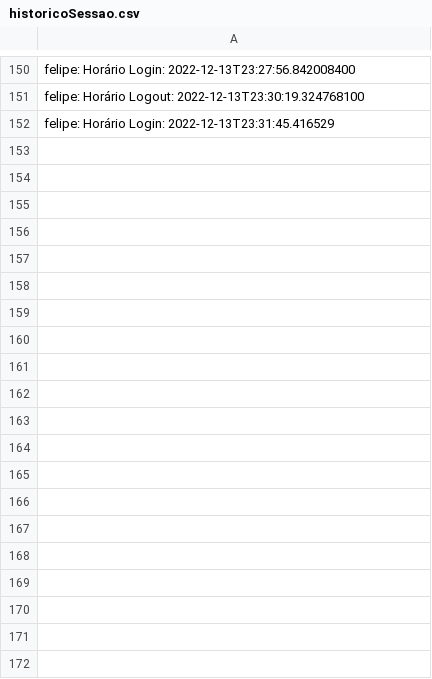
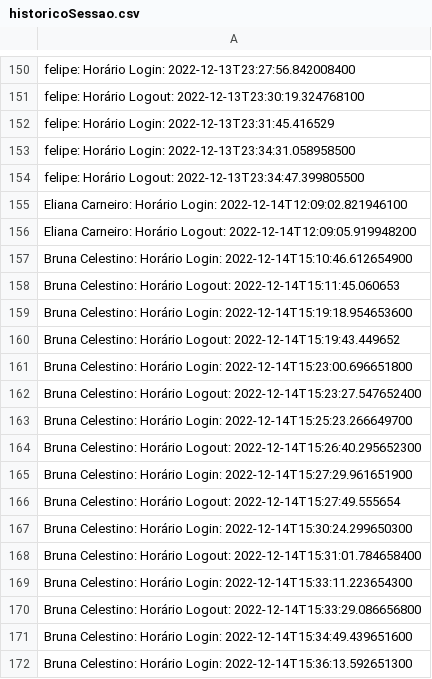
Before and after one commit to mercietc/Prototipo-Rede-Social-AdaTech, a CSV file: Social_Media/target/classes/historicoSessao.csv, drawn as a sheet; only a part is shown, gaps mark what is left out; the diff covers the shown part only; the diff names each change by its address in the sheet, - before the commit and + after, or states it on an @@ line.

```diff
--- a/Social_Media/target/classes/historicoSessao.csv
+++ b/Social_Media/target/classes/historicoSessao.csv
+row 153: felipe: Horário Login: 2022-12-13T23:34:31.058958500
+row 154: felipe: Horário Logout: 2022-12-13T23:34:47.399805500
+row 155: Eliana Carneiro: Horário Login: 2022-12-14T12:09:02.821946100
+row 156: Eliana Carneiro: Horário Logout: 2022-12-14T12:09:05.919948200
+row 157: Bruna Celestino: Horário Login: 2022-12-14T15:10:46.612654900
+row 158: Bruna Celestino: Horário Logout: 2022-12-14T15:11:45.060653
+row 159: Bruna Celestino: Horário Login: 2022-12-14T15:19:18.954653600
+row 160: Bruna Celestino: Horário Logout: 2022-12-14T15:19:43.449652
+row 161: Bruna Celestino: Horário Login: 2022-12-14T15:23:00.696651800
+row 162: Bruna Celestino: Horário Logout: 2022-12-14T15:23:27.547652400
+row 163: Bruna Celestino: Horário Login: 2022-12-14T15:25:23.266649700
+row 164: Bruna Celestino: Horário Logout: 2022-12-14T15:26:40.295652300
+row 165: Bruna Celestino: Horário Login: 2022-12-14T15:27:29.961651900
+row 166: Bruna Celestino: Horário Logout: 2022-12-14T15:27:49.555654
+row 167: Bruna Celestino: Horário Login: 2022-12-14T15:30:24.299650300
+row 168: Bruna Celestino: Horário Logout: 2022-12-14T15:31:01.784658400
+row 169: Bruna Celestino: Horário Login: 2022-12-14T15:33:11.223654300
+row 170: Bruna Celestino: Horário Logout: 2022-12-14T15:33:29.086656800
+row 171: Bruna Celestino: Horário Login: 2022-12-14T15:34:49.439651600
+row 172: Bruna Celestino: Horário Login: 2022-12-14T15:36:13.592651300
```
Also changed, not shown: 41 added rows elsewhere in this file, Social_Media/src/main/resources/historicoSessao.csv, Social_Media/src/main/resources/postDatabase.csv, 23 other files.
